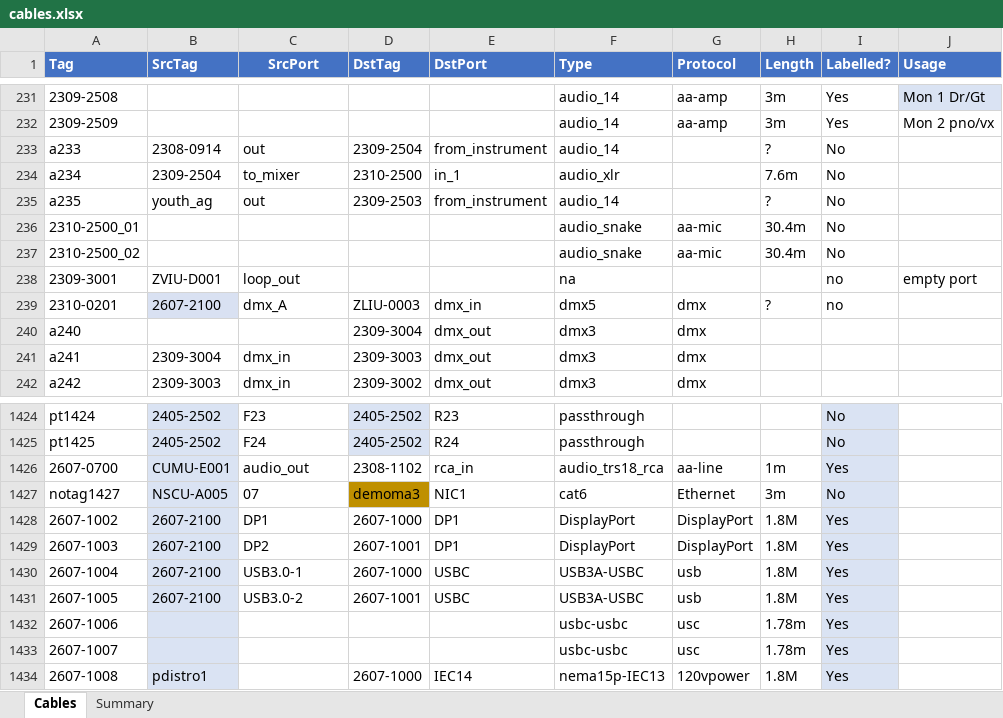
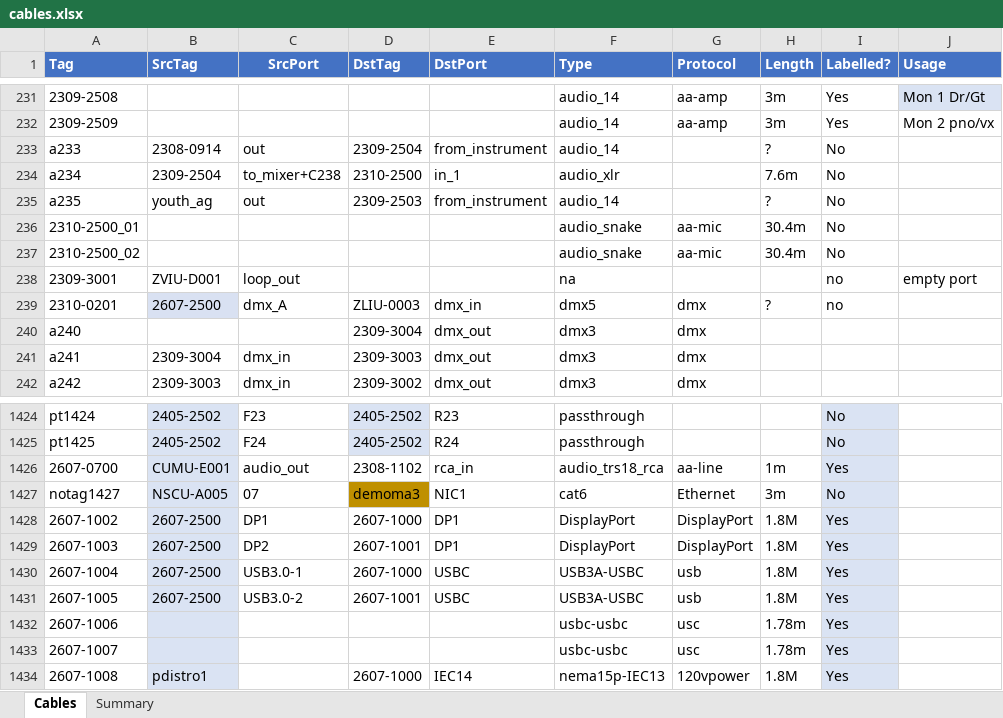
Before and after one commit to avmaint/uacdata, an Excel workbook: cables.xlsx, sheet Cables, drawn as a sheet; only a part is shown, gaps mark what is left out; values as stored, in another font and other column widths than the file's, no borders; table styles not drawn; the diff names each change by its address in the sheet, - before the commit and + after, or states it on an @@ line.

Commit message:
Corrected asset tag

```diff
--- a/cables.xlsx (sheet Cables)
+++ b/cables.xlsx (sheet Cables)
-C234 (SrcPort): to_mixer
+C234 (SrcPort): to_mixer+C238
-B239 (SrcTag): 2607-2100
+B239 (SrcTag): 2607-2500
-B1428:B1431 (SrcTag): 2607-2100
+B1428:B1431 (SrcTag): 2607-2500
```
